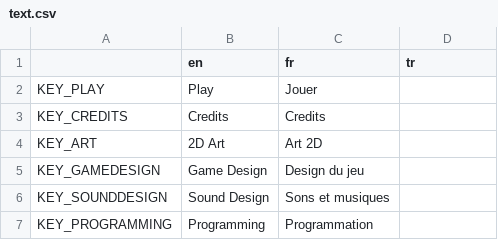
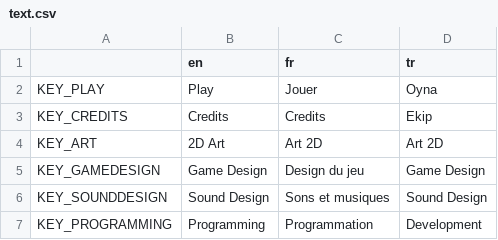
Before and after one commit to Xwilarg/Bear-Jams-Spring-2023, a CSV file: translations/text.csv, drawn as a sheet.

Commit message:
TurkishTranslation

```diff
--- a/translations/text.csv
+++ b/translations/text.csv
@@ -1,7 +1,7 @@
 ,en,fr,tr
-KEY_PLAY,Play,Jouer,
-KEY_CREDITS,Credits,Credits,
-KEY_ART,2D Art,Art 2D,
-KEY_GAMEDESIGN,Game Design,Design du jeu,
-KEY_SOUNDDESIGN,Sound Design,Sons et musiques,
-KEY_PROGRAMMING,Programming,Programmation,
+KEY_PLAY,Play,Jouer,Oyna
+KEY_CREDITS,Credits,Credits,Ekip
+KEY_ART,2D Art,Art 2D,Art 2D
+KEY_GAMEDESIGN,Game Design,Design du jeu,Game Design
+KEY_SOUNDDESIGN,Sound Design,Sons et musiques,Sound Design
+KEY_PROGRAMMING,Programming,Programmation,Development
```
